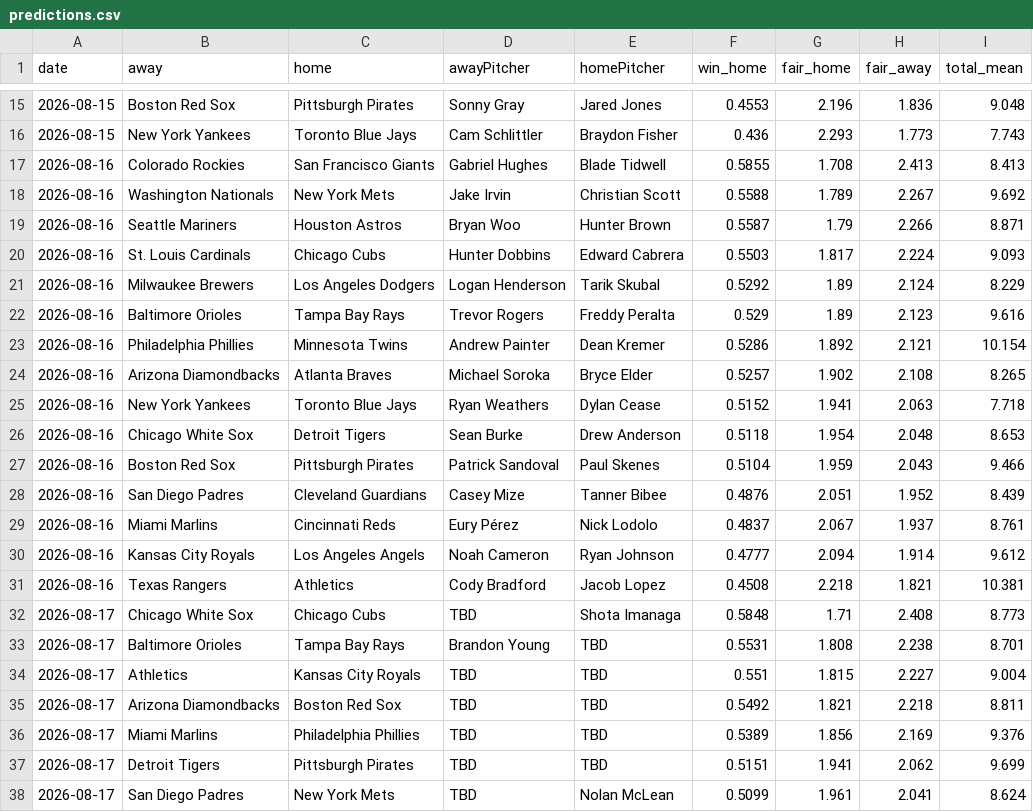
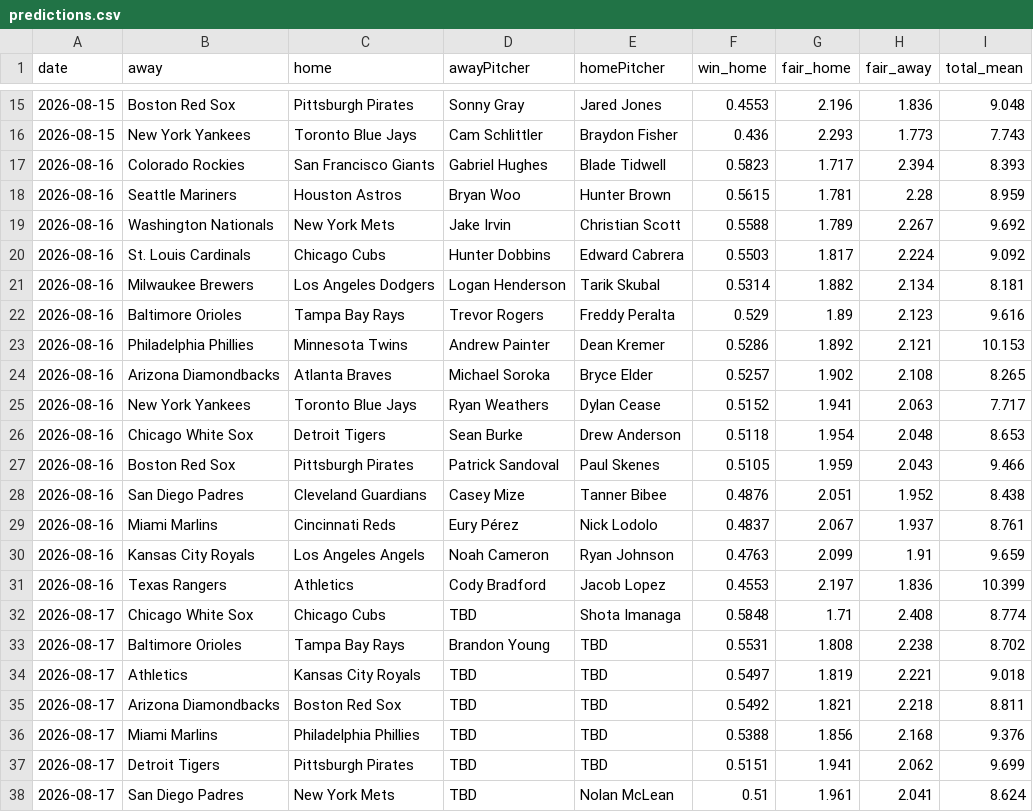
Before and after one commit to DanielTomaro13/MLB-Modelling, a CSV file: reports/predictions.csv, drawn as a sheet; only a part is shown, gaps mark what is left out; the diff covers the shown part only.

```diff
--- a/reports/predictions.csv
+++ b/reports/predictions.csv
@@ -16,23 +16,23 @@ date,away,home,awayPitcher,homePitcher,win_home,fair_home,fair_away,total_mean
 2026-08-15,New York Yankees,Toronto Blue Jays,Cam Schlittler,Braydon Fisher,0.436,2.293,1.773,7.743
-2026-08-16,Colorado Rockies,San Francisco Giants,Gabriel Hughes,Blade Tidwell,0.5855,1.708,2.413,8.413
+2026-08-16,Colorado Rockies,San Francisco Giants,Gabriel Hughes,Blade Tidwell,0.5823,1.717,2.394,8.393
+2026-08-16,Seattle Mariners,Houston Astros,Bryan Woo,Hunter Brown,0.5615,1.781,2.28,8.959
 2026-08-16,Washington Nationals,New York Mets,Jake Irvin,Christian Scott,0.5588,1.789,2.267,9.692
-2026-08-16,Seattle Mariners,Houston Astros,Bryan Woo,Hunter Brown,0.5587,1.79,2.266,8.871
-2026-08-16,St. Louis Cardinals,Chicago Cubs,Hunter Dobbins,Edward Cabrera,0.5503,1.817,2.224,9.093
-2026-08-16,Milwaukee Brewers,Los Angeles Dodgers,Logan Henderson,Tarik Skubal,0.5292,1.89,2.124,8.229
+2026-08-16,St. Louis Cardinals,Chicago Cubs,Hunter Dobbins,Edward Cabrera,0.5503,1.817,2.224,9.092
+2026-08-16,Milwaukee Brewers,Los Angeles Dodgers,Logan Henderson,Tarik Skubal,0.5314,1.882,2.134,8.181
 2026-08-16,Baltimore Orioles,Tampa Bay Rays,Trevor Rogers,Freddy Peralta,0.529,1.89,2.123,9.616
-2026-08-16,Philadelphia Phillies,Minnesota Twins,Andrew Painter,Dean Kremer,0.5286,1.892,2.121,10.154
+2026-08-16,Philadelphia Phillies,Minnesota Twins,Andrew Painter,Dean Kremer,0.5286,1.892,2.121,10.153
 2026-08-16,Arizona Diamondbacks,Atlanta Braves,Michael Soroka,Bryce Elder,0.5257,1.902,2.108,8.265
-2026-08-16,New York Yankees,Toronto Blue Jays,Ryan Weathers,Dylan Cease,0.5152,1.941,2.063,7.718
+2026-08-16,New York Yankees,Toronto Blue Jays,Ryan Weathers,Dylan Cease,0.5152,1.941,2.063,7.717
 2026-08-16,Chicago White Sox,Detroit Tigers,Sean Burke,Drew Anderson,0.5118,1.954,2.048,8.653
-2026-08-16,Boston Red Sox,Pittsburgh Pirates,Patrick Sandoval,Paul Skenes,0.5104,1.959,2.043,9.466
-2026-08-16,San Diego Padres,Cleveland Guardians,Casey Mize,Tanner Bibee,0.4876,2.051,1.952,8.439
+2026-08-16,Boston Red Sox,Pittsburgh Pirates,Patrick Sandoval,Paul Skenes,0.5105,1.959,2.043,9.466
+2026-08-16,San Diego Padres,Cleveland Guardians,Casey Mize,Tanner Bibee,0.4876,2.051,1.952,8.438
 2026-08-16,Miami Marlins,Cincinnati Reds,Eury Pérez,Nick Lodolo,0.4837,2.067,1.937,8.761
-2026-08-16,Kansas City Royals,Los Angeles Angels,Noah Cameron,Ryan Johnson,0.4777,2.094,1.914,9.612
-2026-08-16,Texas Rangers,Athletics,Cody Bradford,Jacob Lopez,0.4508,2.218,1.821,10.381
-2026-08-17,Chicago White Sox,Chicago Cubs,TBD,Shota Imanaga,0.5848,1.71,2.408,8.773
-2026-08-17,Baltimore Orioles,Tampa Bay Rays,Brandon Young,TBD,0.5531,1.808,2.238,8.701
-2026-08-17,Athletics,Kansas City Royals,TBD,TBD,0.551,1.815,2.227,9.004
+2026-08-16,Kansas City Royals,Los Angeles Angels,Noah Cameron,Ryan Johnson,0.4763,2.099,1.91,9.659
+2026-08-16,Texas Rangers,Athletics,Cody Bradford,Jacob Lopez,0.4553,2.197,1.836,10.399
+2026-08-17,Chicago White Sox,Chicago Cubs,TBD,Shota Imanaga,0.5848,1.71,2.408,8.774
+2026-08-17,Baltimore Orioles,Tampa Bay Rays,Brandon Young,TBD,0.5531,1.808,2.238,8.702
+2026-08-17,Athletics,Kansas City Royals,TBD,TBD,0.5497,1.819,2.221,9.018
 2026-08-17,Arizona Diamondbacks,Boston Red Sox,TBD,TBD,0.5492,1.821,2.218,8.811
-2026-08-17,Miami Marlins,Philadelphia Phillies,TBD,TBD,0.5389,1.856,2.169,9.376
+2026-08-17,Miami Marlins,Philadelphia Phillies,TBD,TBD,0.5388,1.856,2.168,9.376
 2026-08-17,Detroit Tigers,Pittsburgh Pirates,TBD,TBD,0.5151,1.941,2.062,9.699
-2026-08-17,San Diego Padres,New York Mets,TBD,Nolan McLean,0.5099,1.961,2.041,8.624
+2026-08-17,San Diego Padres,New York Mets,TBD,Nolan McLean,0.51,1.961,2.041,8.624
```
Also changed, not shown: 37 edited cells elsewhere in this file, 6 other files.
